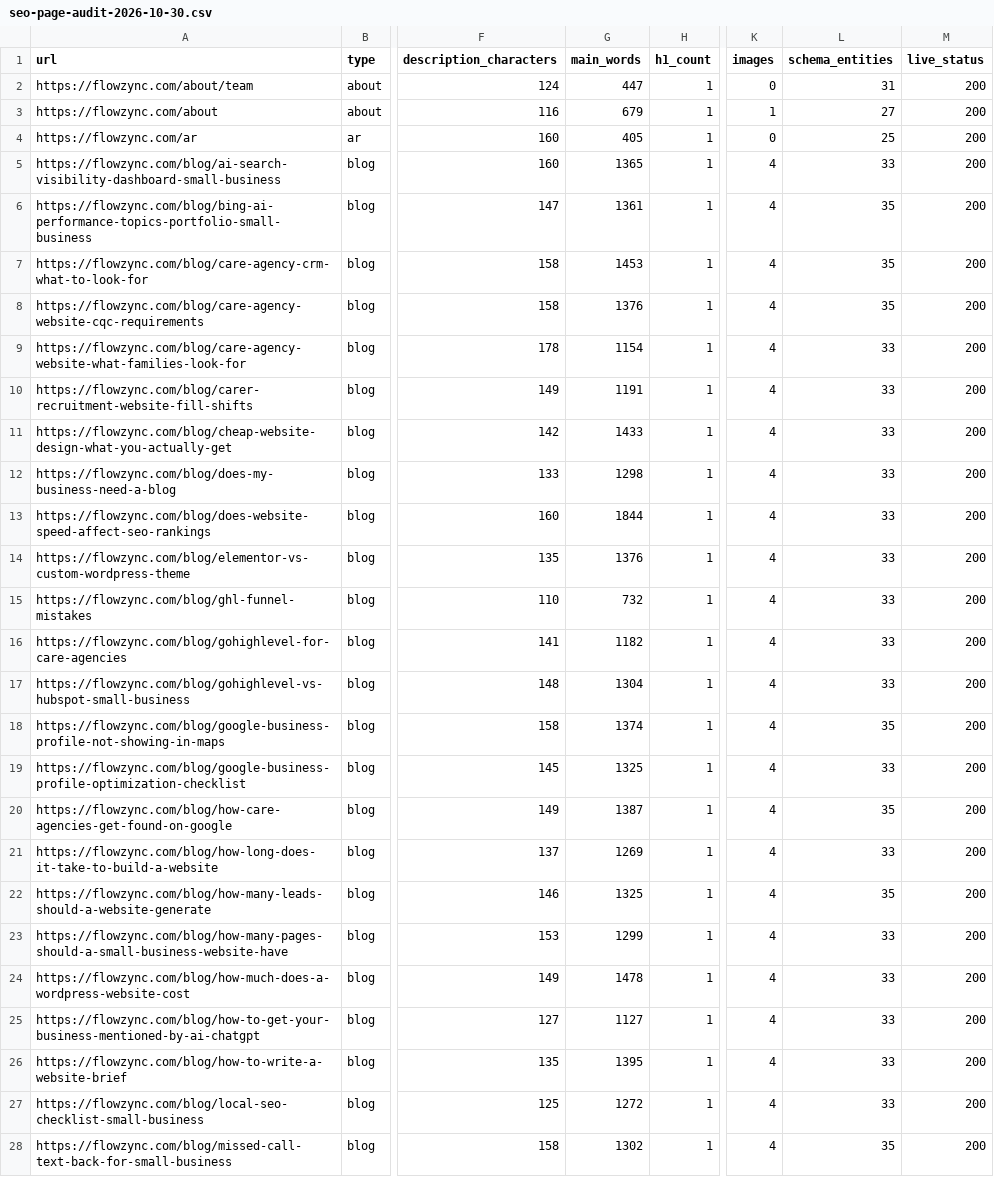
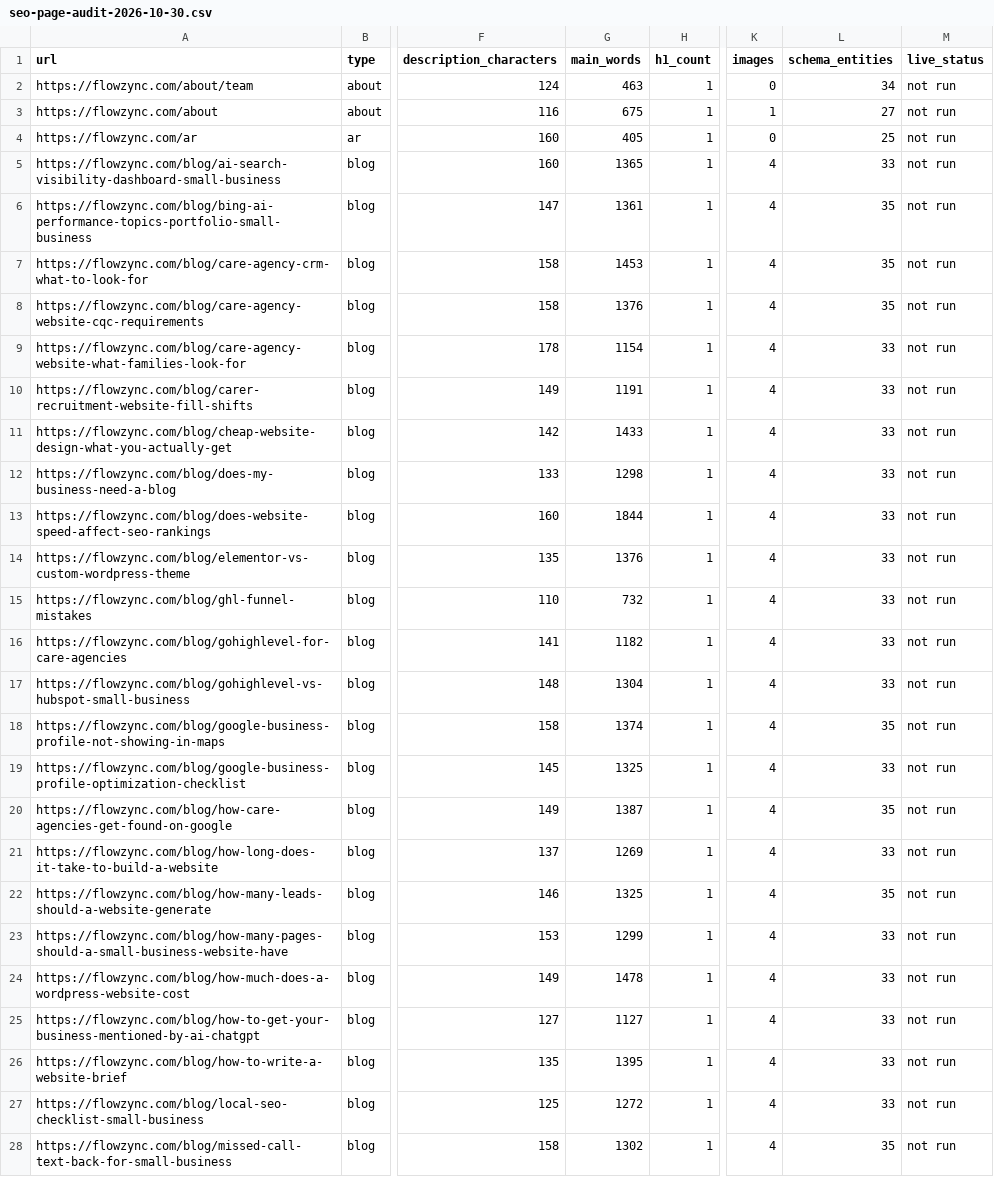
Before and after one commit to hammad327/flowzync-website, a CSV file: docs/seo-page-audit-2026-10-30.csv, drawn as a sheet; only a part is shown, gaps mark what is left out; the diff covers the shown part only; the diff names each change by its address in the sheet, - before the commit and + after, or states it on an @@ line.

Commit message:
Use worldwide positioning, publish CEO profile, remove footer language navigation and advance contextual chat answers

```diff
--- a/docs/seo-page-audit-2026-10-30.csv
+++ b/docs/seo-page-audit-2026-10-30.csv
-G2 (main_words): 447
+G2 (main_words): 463
-L2 (schema_entities): 31
+L2 (schema_entities): 34
-M2:M28 (live_status): 200
+M2:M28 (live_status): not run
-G3 (main_words): 679
+G3 (main_words): 675
```
Also changed, not shown: 165 edited cells elsewhere in this file, 17 other files.
